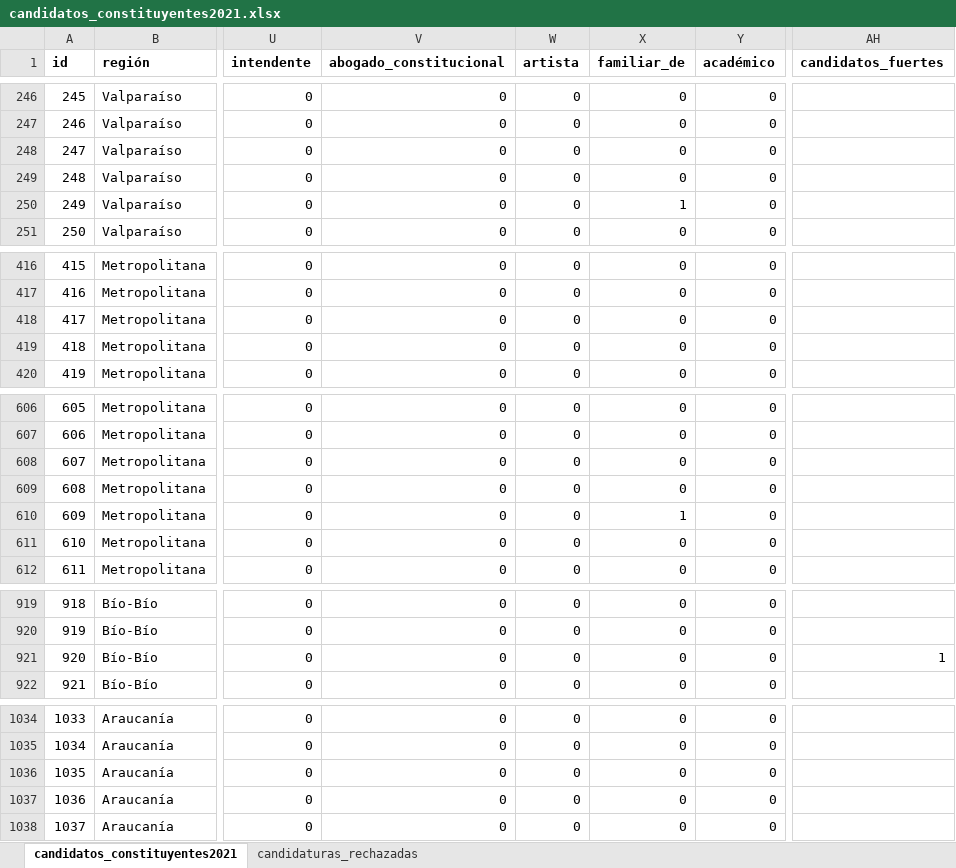
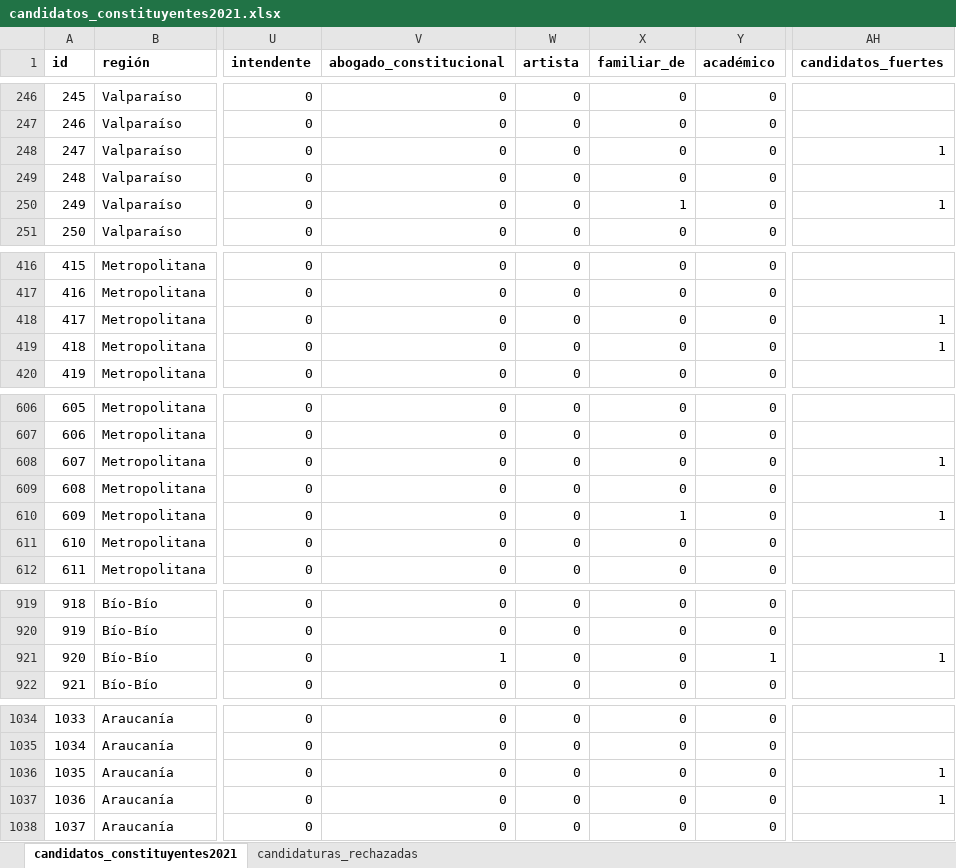
Before and after one commit to tresquintos/candidatos, an Excel workbook: constituyentes 2021/candidatos_constituyentes2021.xlsx, sheet candidatos_constituyentes2021, drawn as a sheet; only a part is shown, gaps mark what is left out; values as stored, in another font and other column widths than the file's, no borders; the diff covers the shown part only; the diff names each change by its address in the sheet, - before the commit and + after, or states it on an @@ line.

```diff
--- a/constituyentes 2021/candidatos_constituyentes2021.xlsx (sheet candidatos_constituyentes2021)
+++ b/constituyentes 2021/candidatos_constituyentes2021.xlsx (sheet candidatos_constituyentes2021)
-AH248 (candidatos_fuertes): (empty)
+AH248 (candidatos_fuertes): 1
-AH250 (candidatos_fuertes): (empty)
+AH250 (candidatos_fuertes): 1
-AH418:AH419 (candidatos_fuertes): (empty)
+AH418:AH419 (candidatos_fuertes): 1
-AH608 (candidatos_fuertes): (empty)
+AH608 (candidatos_fuertes): 1
-AH610 (candidatos_fuertes): (empty)
+AH610 (candidatos_fuertes): 1
-V921 (abogado_constitucional): 0
+V921 (abogado_constitucional): 1
-Y921 (académico): 0
+Y921 (académico): 1
-AH1036:AH1037 (candidatos_fuertes): (empty)
+AH1036:AH1037 (candidatos_fuertes): 1
```
Also changed, not shown: 9 edited cells elsewhere in this sheet, 1 other file.
